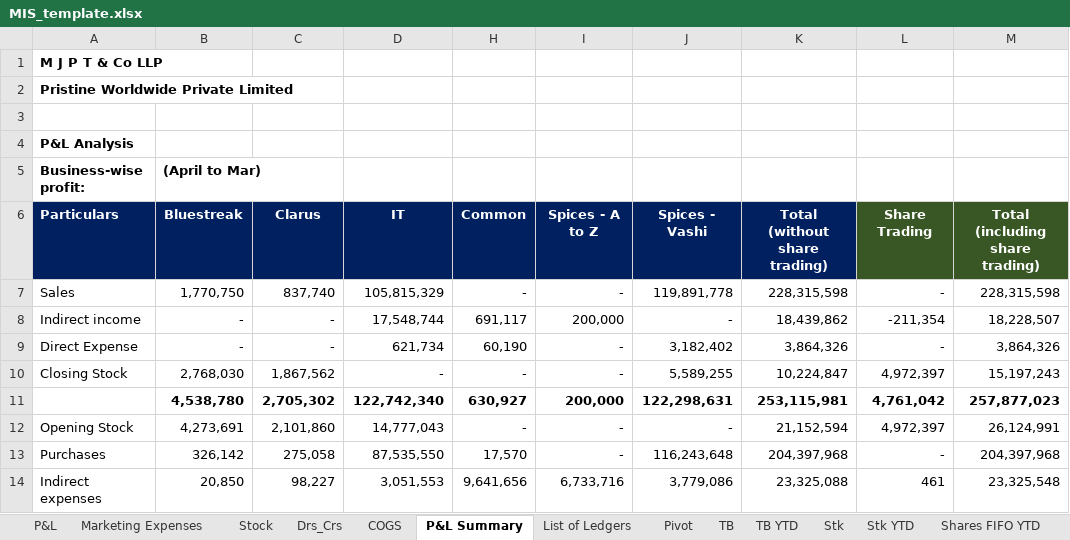
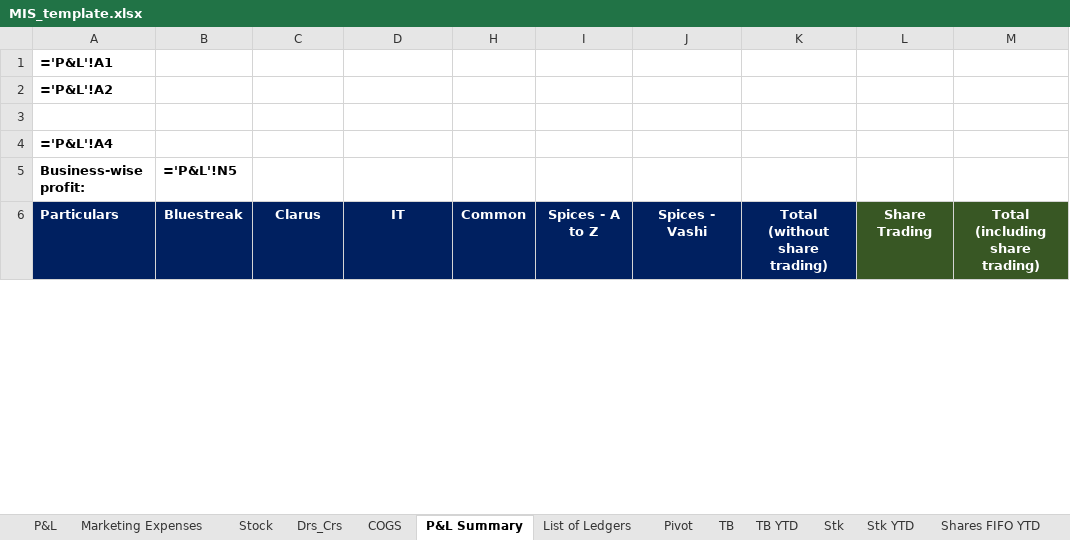
Before and after one commit to Manan1511/Invoice-Dashboard, an Excel workbook: templates/MIS_template.xlsx, sheet P&L Summary, drawn as a sheet; only a part is shown; values as stored, in another font and other column widths than the file's, no borders; formulas without a stored value are shown as written; removed rows and columns are numbered as before the commit, all else as after; the diff covers the shown part only; the diff names each change by its address in the sheet, - before the commit and + after, or states it on an @@ line.

```diff
--- a/templates/MIS_template.xlsx (sheet P&L Summary)
+++ b/templates/MIS_template.xlsx (sheet P&L Summary)
-A1: M J P T & Co LLP
+A1: ='P&L'!A1
-A2: Pristine Worldwide Private Limited
+A2: ='P&L'!A2
-A4: P&L Analysis
+A4: ='P&L'!A4
-B5: (April to Mar)
+B5: ='P&L'!N5
-row 7: Sales | 1,770,750 | 837,740 | 105,815,329 | - | - | 119,891,778 | 228,315,598 | - | 228,315,598
-row 8: Indirect income | - | - | 17,548,744 | 691,117 | 200,000 | - | 18,439,862 | -211,354 | 18,228,507
-row 9: Direct Expense | - | - | 621,734 | 60,190 | - | 3,182,402 | 3,864,326 | - | 3,864,326
-row 10: Closing Stock | 2,768,030 | 1,867,562 | - | - | - | 5,589,255 | 10,224,847 | 4,972,397 | 15,197,243
-row 11:  | 4,538,780 | 2,705,302 | 122,742,340 | 630,927 | 200,000 | 122,298,631 | 253,115,981 | 4,761,042 | 257,877,023
-row 12: Opening Stock | 4,273,691 | 2,101,860 | 14,777,043 | - | - | - | 21,152,594 | 4,972,397 | 26,124,991
-row 13: Purchases | 326,142 | 275,058 | 87,535,550 | 17,570 | - | 116,243,648 | 204,397,968 | - | 204,397,968
-row 14: Indirect expenses | 20,850 | 98,227 | 3,051,553 | 9,641,656 | 6,733,716 | 3,779,086 | 23,325,088 | 461 | 23,325,548
```
Also changed, not shown: 24 added rows, 16 removed rows and 16 edited cells elsewhere in this sheet, sheet Drs_Crs, sheet P&L, sheet List of Ledgers, sheet Expense, sheet Marketing Expenses, sheet COGS, 8 more sheets, hidden cells, 5 other files.
